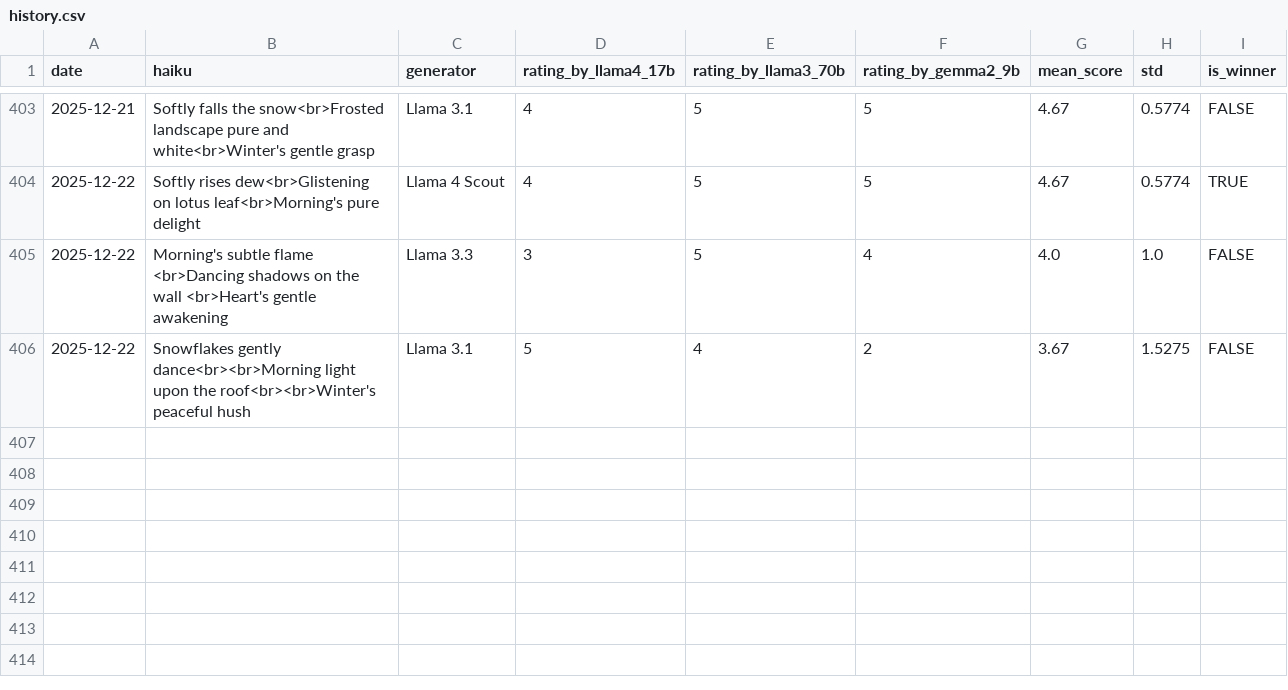
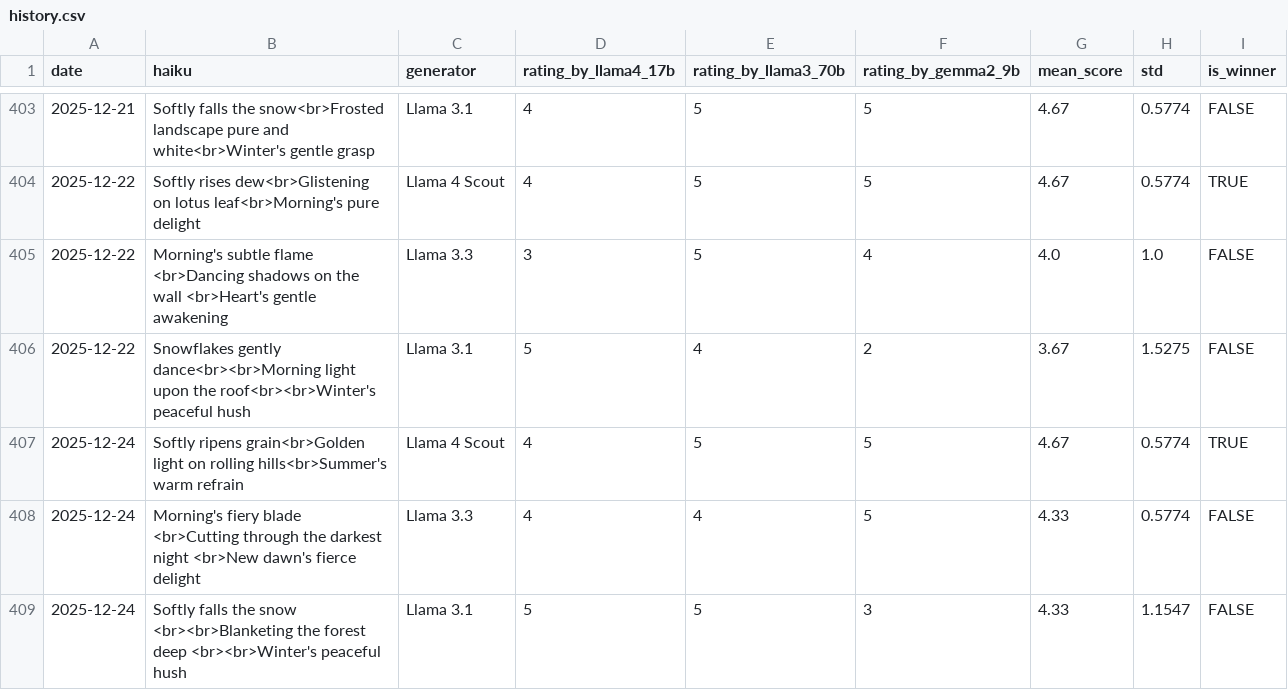
Before and after one commit to abeljohny/abeljohny, a CSV file: assets/history.csv, drawn as a sheet; only a part is shown, gaps mark what is left out.

```diff
--- a/assets/history.csv
+++ b/assets/history.csv
@@ -406 +406,4 @@ date,haiku,generator,rating_by_llama4_17b,rating_by_llama3_70b,rating_by_gemma2_
 2025-12-22,Snowflakes gently dance<br><br>Morning light upon the roof<br><br>Winter's peaceful hush,Llama 3.1,5,4,2,3.67,1.5275,FALSE
+2025-12-24,Softly ripens grain<br>Golden light on rolling hills<br>Summer's warm refrain,Llama 4 Scout,4,5,5,4.67,0.5774,TRUE
+2025-12-24,Morning's fiery blade <br>Cutting through the darkest night <br>New dawn's fierce delight,Llama 3.3,4,4,5,4.33,0.5774,FALSE
+2025-12-24,Softly falls the snow <br><br>Blanketing the forest deep <br><br>Winter's peaceful hush,Llama 3.1,5,5,3,4.33,1.1547,FALSE
```
Also changed, not shown: 2 other files.
